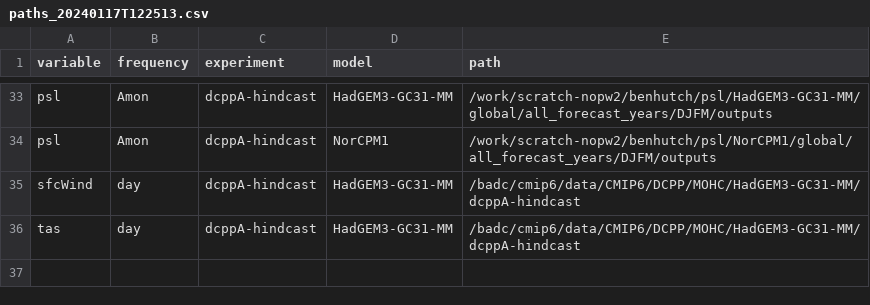
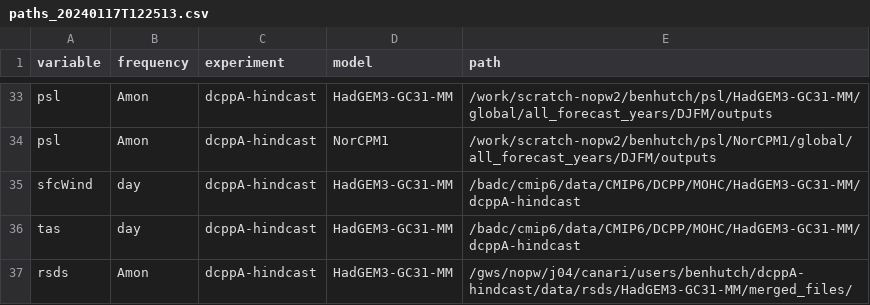
Before and after one commit to benhutchmet/unseen_multi_year, a CSV file: paths/paths_20240117T122513.csv, drawn as a sheet; only a part is shown, gaps mark what is left out; the diff names each change by its address in the sheet, - before the commit and + after, or states it on an @@ line.

Commit message:
updated paths and testing processed bias data

```diff
--- a/paths/paths_20240117T122513.csv
+++ b/paths/paths_20240117T122513.csv
+row 37: rsds | Amon | dcppA-hindcast | HadGEM3-GC31-MM | /gws/nopw/j04/canari/users/benhutch/dcppA-hindcast/data/rsds/HadGEM3-GC31-MM/merged_files/
```
Also changed, not shown: 1 other file.
